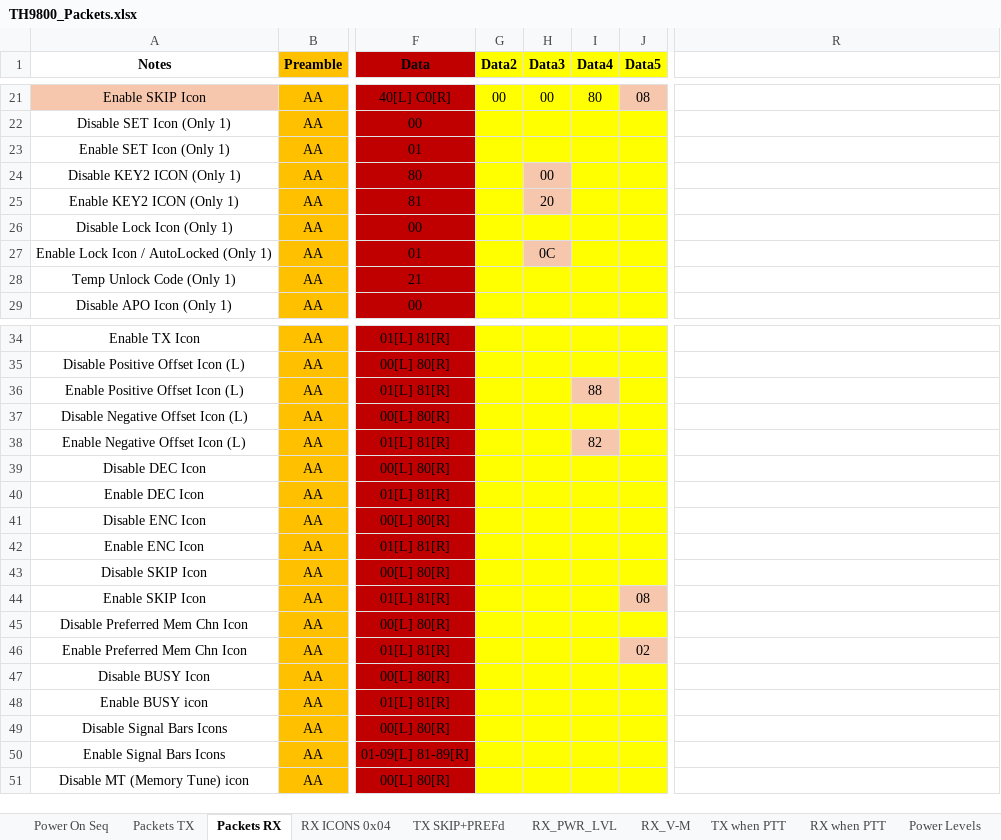
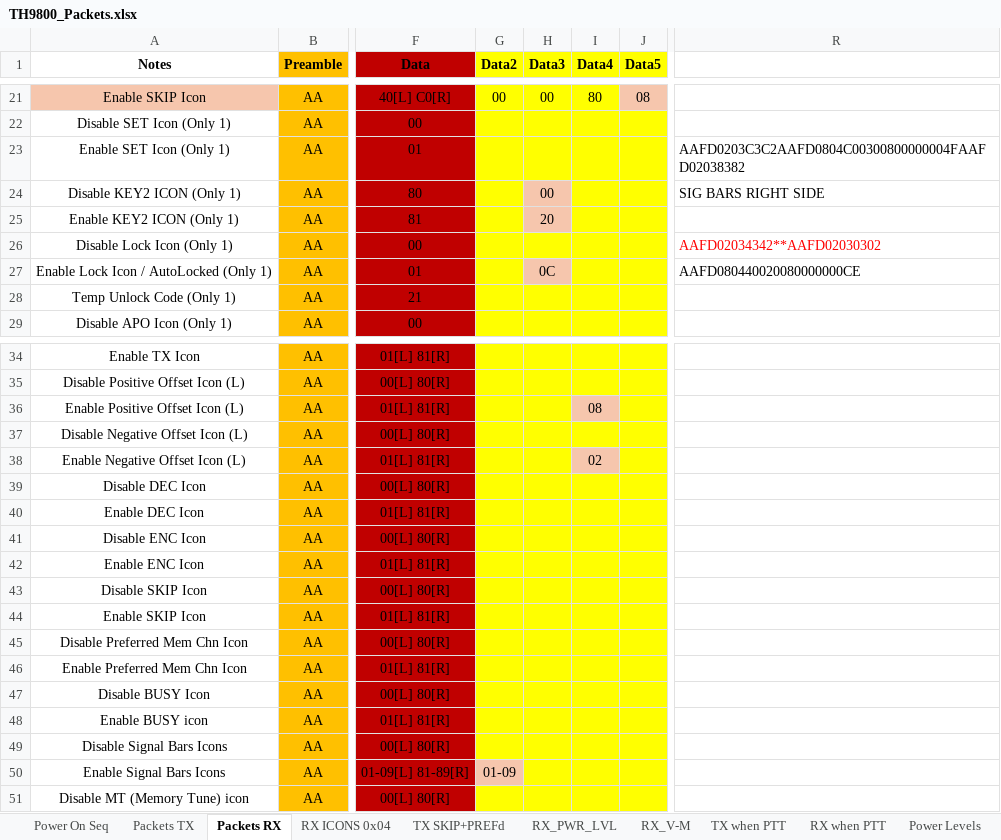
Before and after one commit to SleepyNinja0o/TH9800_CAT, an Excel workbook: Research/TH9800_Packets.xlsx, sheet Packets RX, drawn as a sheet; only a part is shown, gaps mark what is left out; values as stored, in another font and other column widths than the file's, no borders; conditional formats and table styles not drawn; the diff names each change by its address in the sheet, - before the commit and + after, or states it on an @@ line.

```diff
--- a/Research/TH9800_Packets.xlsx (sheet Packets RX)
+++ b/Research/TH9800_Packets.xlsx (sheet Packets RX)
-R23: (empty)
+R23: AAFD0203C3C2AAFD0804C00300800000004FAAFD02038382
-R24: (empty)
+R24: SIG BARS RIGHT SIDE
-R26: (empty)
+R26: AAFD02034342**AAFD02030302
-R27: (empty)
+R27: AAFD080440020080000000CE
-I36 (Data4): 88
+I36 (Data4): 08
-I38 (Data4): 82
+I38 (Data4): 02
-J44 (Data5): 08
+J44 (Data5): (empty)
-J44 fill: #F6C6AD
+J44 fill: #FFFF00
-J46 (Data5): 02
+J46 (Data5): (empty)
-J46 fill: #F6C6AD
+J46 fill: #FFFF00
-G50 (Data2): (empty)
+G50 (Data2): 01-09
-G50 fill: #FFFF00
+G50 fill: #F6C6AD
```
Also changed, not shown: sheet Power On Seq.
